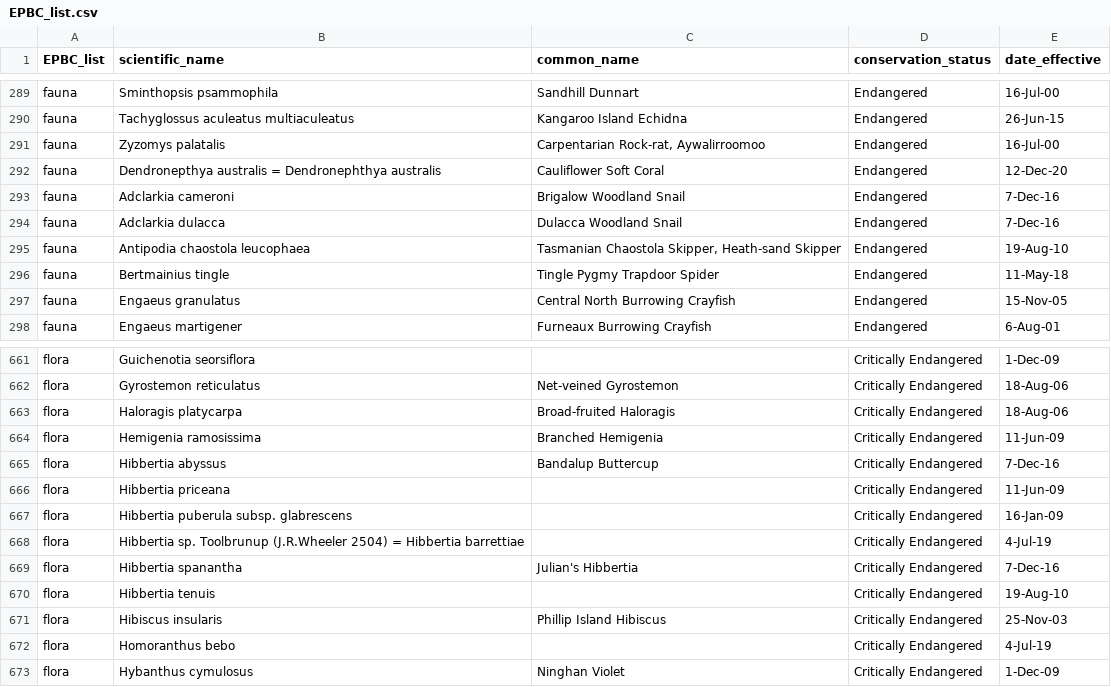
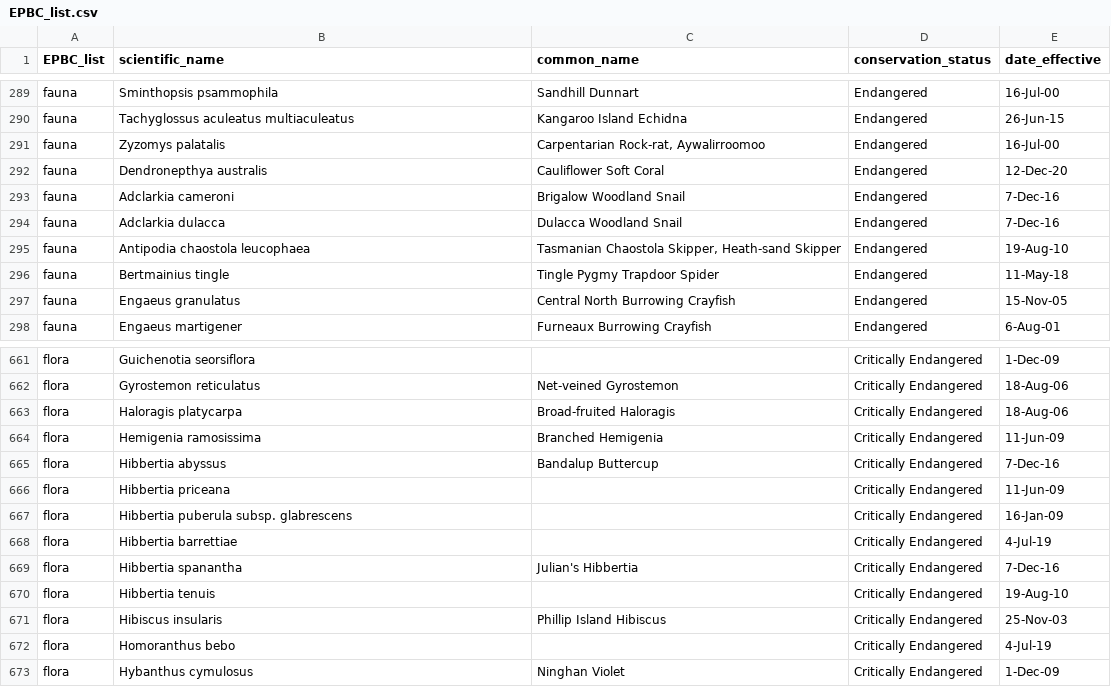
Before and after one commit to AtlasOfLivingAustralia/SoE2021, a CSV file: inst/extdata/EPBC_list.csv, drawn as a sheet; only a part is shown, gaps mark what is left out.

```diff
--- a/inst/extdata/EPBC_list.csv
+++ b/inst/extdata/EPBC_list.csv
@@ -291,3 +291,3 @@ fauna,Tachyglossus aculeatus multiaculeatus,Kangaroo Island Echidna,Endangered,2
 fauna,Zyzomys palatalis,"Carpentarian Rock-rat, Aywalirroomoo",Endangered,16-Jul-00
-fauna,Dendronepthya australis = Dendronephthya australis,Cauliflower Soft Coral,Endangered,12-Dec-20
+fauna,Dendronepthya australis ,Cauliflower Soft Coral,Endangered,12-Dec-20
 fauna,Adclarkia cameroni,Brigalow Woodland Snail,Endangered,7-Dec-16
@@ -667,3 +667,3 @@ flora,Hibbertia priceana,,Critically Endangered,11-Jun-09
 flora,Hibbertia puberula subsp. glabrescens,,Critically Endangered,16-Jan-09
-flora,Hibbertia sp. Toolbrunup (J.R.Wheeler 2504) = Hibbertia barrettiae,,Critically Endangered,4-Jul-19
+flora,Hibbertia barrettiae,,Critically Endangered,4-Jul-19
 flora,Hibbertia spanantha,Julian's Hibbertia,Critically Endangered,7-Dec-16
```
Also changed, not shown: 2 other files.
